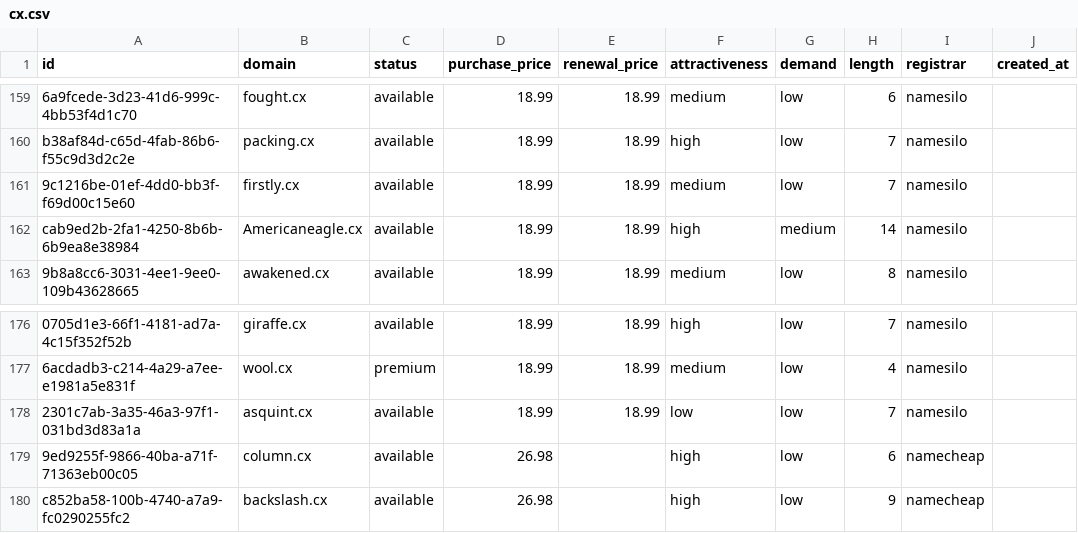
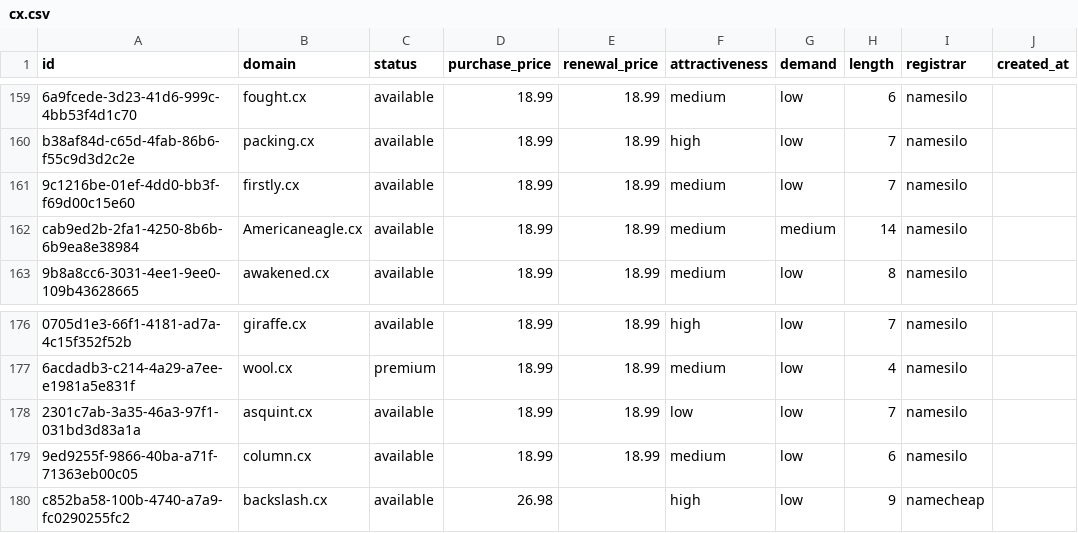
Before and after one commit to UniqueDomains/cx-oneword-domains, a CSV file: cx.csv, drawn as a sheet; only a part is shown, gaps mark what is left out; the diff names each change by its address in the sheet, - before the commit and + after, or states it on an @@ line.

Commit message:
Domains update

```diff
--- a/cx.csv
+++ b/cx.csv
-F162 (attractiveness): high
+F162 (attractiveness): medium
-D179 (purchase_price): 26.98
+D179 (purchase_price): 18.99
-E179 (renewal_price): (empty)
+E179 (renewal_price): 18.99
-F179 (attractiveness): high
+F179 (attractiveness): medium
-I179 (registrar): namecheap
+I179 (registrar): namesilo
```
Also changed, not shown: 4 other files.
